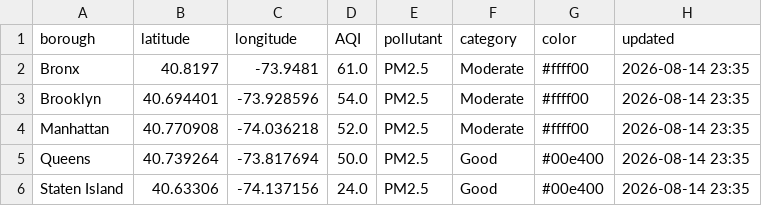
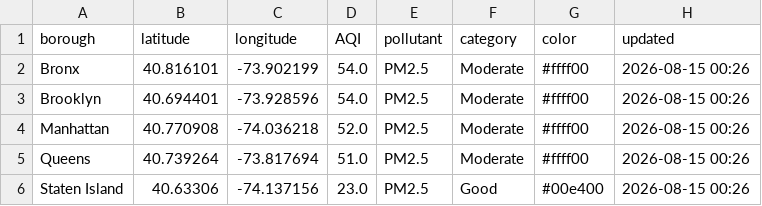
Before and after one commit to somaiyahhafeez/nyc-aqi-map, a CSV file: nyc_data.csv, drawn as a sheet.

```diff
--- a/nyc_data.csv
+++ b/nyc_data.csv
@@ -1,6 +1,6 @@
 borough,latitude,longitude,AQI,pollutant,category,color,updated
-Bronx,40.8197,-73.9481,61.0,PM2.5,Moderate,#ffff00,2026-08-14 23:35
-Brooklyn,40.694401,-73.928596,54.0,PM2.5,Moderate,#ffff00,2026-08-14 23:35
-Manhattan,40.770908,-74.036218,52.0,PM2.5,Moderate,#ffff00,2026-08-14 23:35
-Queens,40.739264,-73.817694,50.0,PM2.5,Good,#00e400,2026-08-14 23:35
-Staten Island,40.63306,-74.137156,24.0,PM2.5,Good,#00e400,2026-08-14 23:35
+Bronx,40.816101,-73.902199,54.0,PM2.5,Moderate,#ffff00,2026-08-15 00:26
+Brooklyn,40.694401,-73.928596,54.0,PM2.5,Moderate,#ffff00,2026-08-15 00:26
+Manhattan,40.770908,-74.036218,52.0,PM2.5,Moderate,#ffff00,2026-08-15 00:26
+Queens,40.739264,-73.817694,51.0,PM2.5,Moderate,#ffff00,2026-08-15 00:26
+Staten Island,40.63306,-74.137156,23.0,PM2.5,Good,#00e400,2026-08-15 00:26
```
Also changed, not shown: data.csv.
